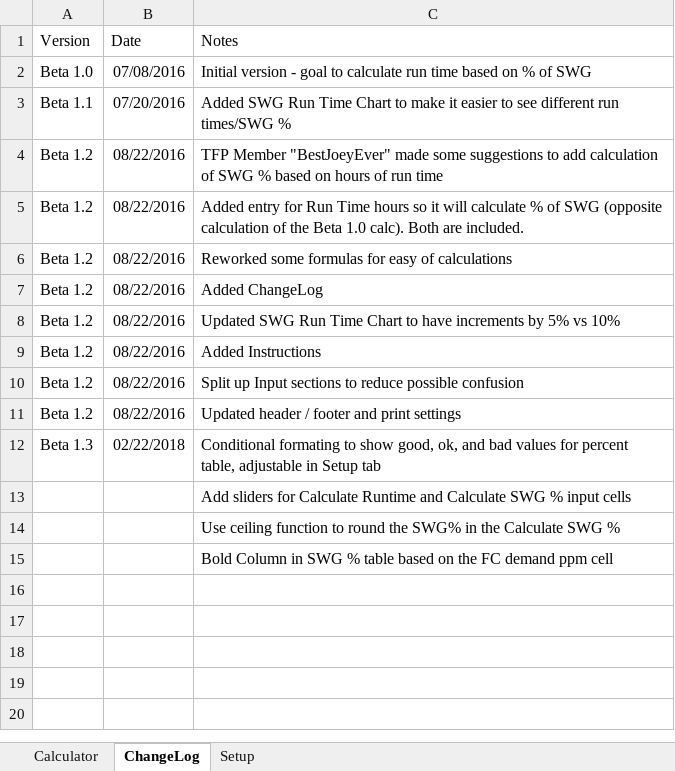
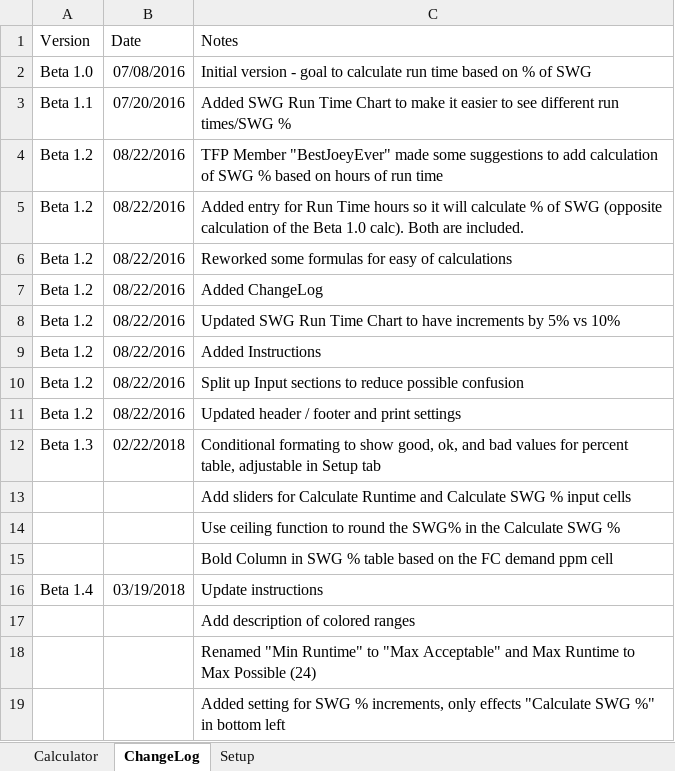
Before and after one commit to lightmaster/SWG-Runtime-Calculator, an Excel workbook: SWGCalculator.xlsx, sheet ChangeLog, drawn as a sheet; values as stored, in another font and other column widths than the file's, no borders; table styles not drawn; the diff names each change by its address in the sheet, - before the commit and + after, or states it on an @@ line.

Commit message:
Updated SWGCalculator.xlsx, README.md, and .gitignore
Create .gitignore and ignoring temp excel files.
Updated README.md with correct excel ranges.
SWGCalculator.xlsx:
    Update instructions
    Add description of colored ranges
    Renamed "Min Runtime" to "Max Acceptable" and Max Runtime to Max Possible (24)
    Added setting for SWG % increments, only effects "Calculate SWG %" in bottom left

```diff
--- a/SWGCalculator.xlsx (sheet ChangeLog)
+++ b/SWGCalculator.xlsx (sheet ChangeLog)
+row 16: Beta 1.4 | 03/19/2018 | Update instructions
+row 17:  |  | Add description of colored ranges
+row 18:  |  | Renamed "Min Runtime" to "Max Acceptable" and Max Runtime to Max Possible (24)
+row 19:  |  | Added setting for SWG % increments, only effects "Calculate SWG %" in bottom left
```
Also changed, not shown: sheet Calculator, sheet Setup, 2 other files.
